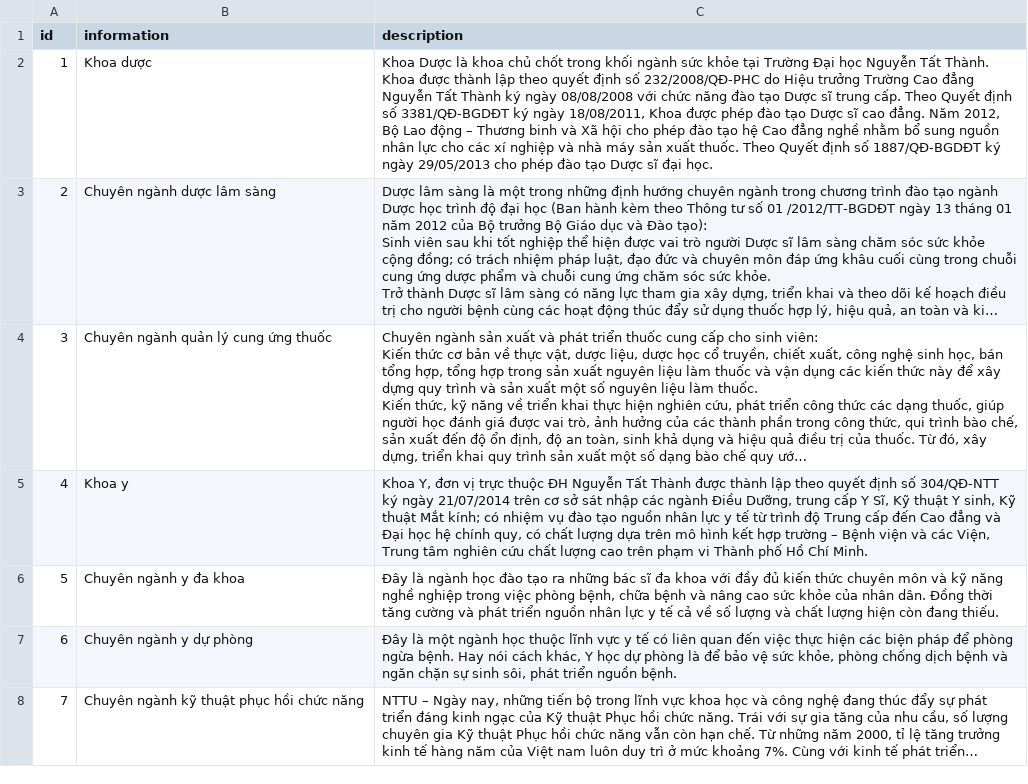
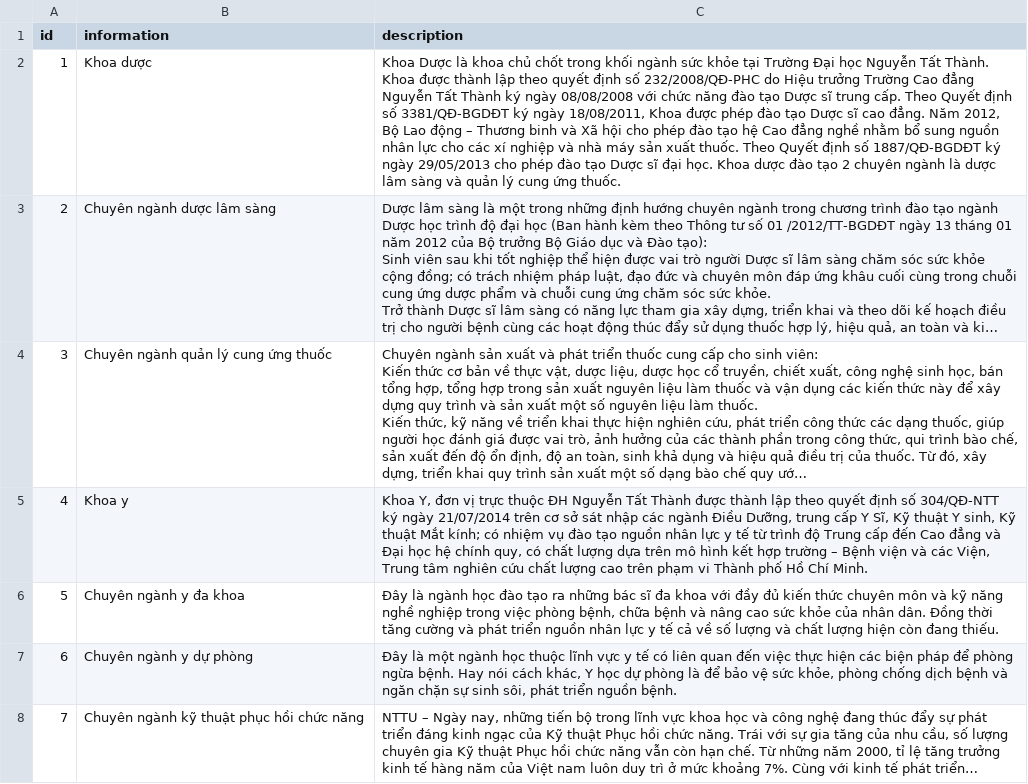
Before and after one commit to thanhtung7449/abc_def, a CSV file: data.csv, drawn as a sheet; long unchanged cells end in …; the diff names each change by its address in the sheet, - before the commit and + after, or states it on an @@ line.

Commit message:
Update data.csv

```diff
--- a/data.csv
+++ b/data.csv
-C2 (description): …đại học.
+C2 (description): …đại học. Khoa dược đào tạo 2 chuyên ngành là dược lâm sàng và quản lý cung ứng thuốc.
```
